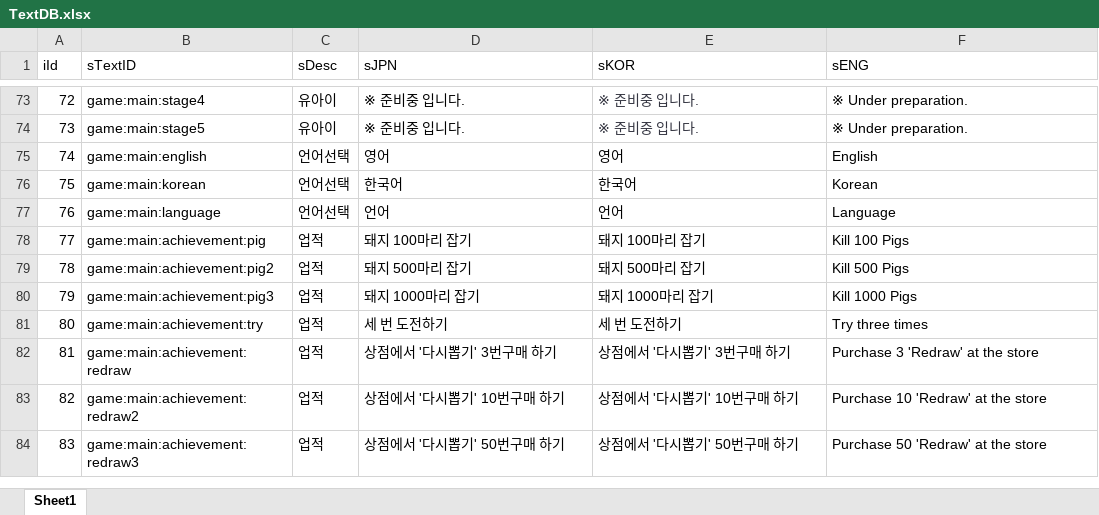
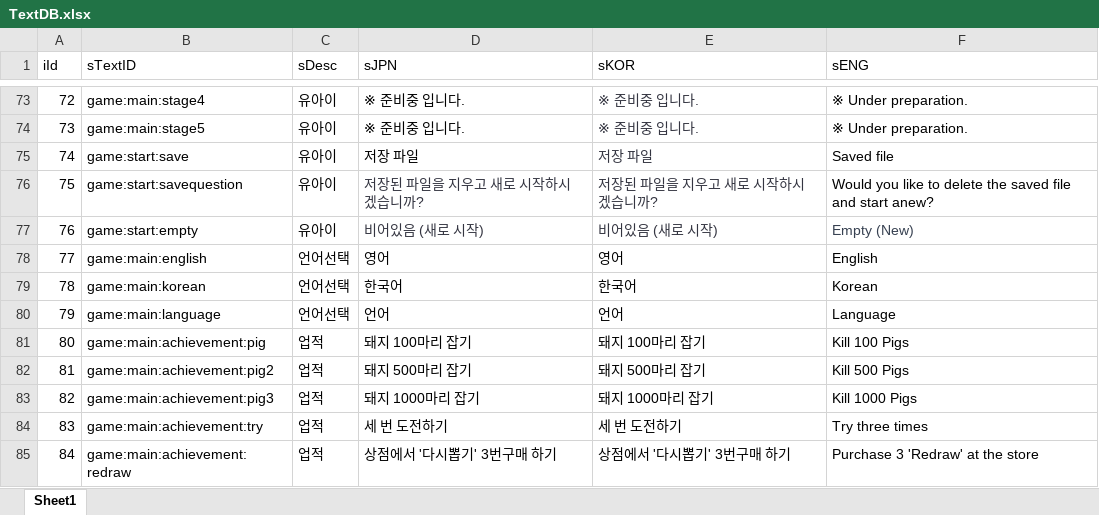
Before and after one commit to sangkyu156/Project02_2, an Excel workbook: DataBase/TextDB.xlsx, sheet Sheet1, drawn as a sheet; only a part is shown, gaps mark what is left out; the shorter side is filled out with more unchanged rows; values as stored, in another font and other column widths than the file's, no borders; addresses are those after the commit; the diff names each change by its address in the sheet, - before the commit and + after, or states it on an @@ line.

```diff
--- a/DataBase/TextDB.xlsx (sheet Sheet1)
+++ b/DataBase/TextDB.xlsx (sheet Sheet1)
+row 75: 74 | game:start:save | 유아이 | 저장 파일 | 저장 파일 | Saved file
+row 76: 75 | game:start:savequestion | 유아이 | 저장된 파일을 지우고 새로 시작하시겠습니까? | 저장된 파일을 지우고 새로 시작하시겠습니까? | Would you like to delete the saved file and start anew?
+row 77: 76 | game:start:empty | 유아이 | 비어있음 (새로 시작) | 비어있음 (새로 시작) | Empty (New)
@@ column A (iId) renumbered from row 78 down @@
```
Also changed, not shown: 12 other files.
